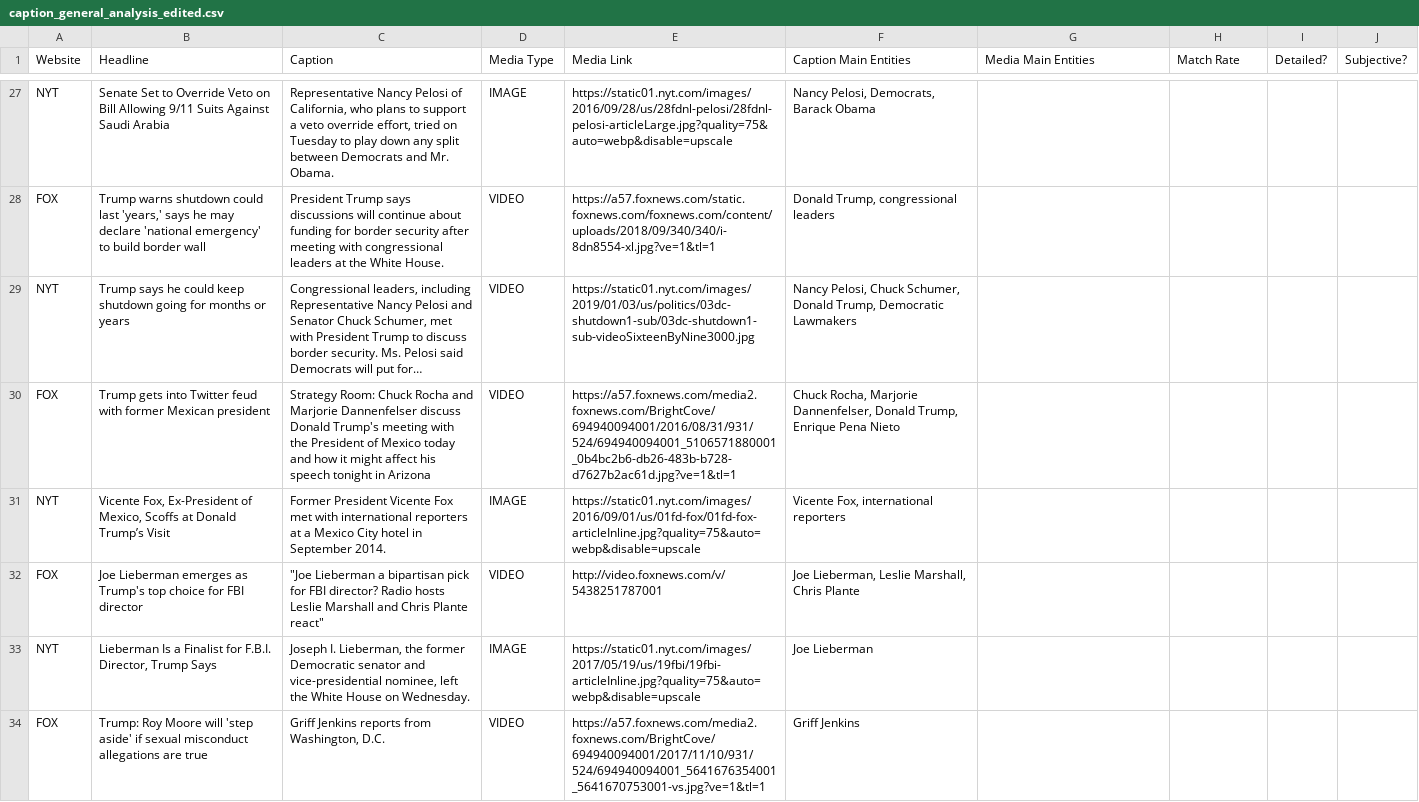
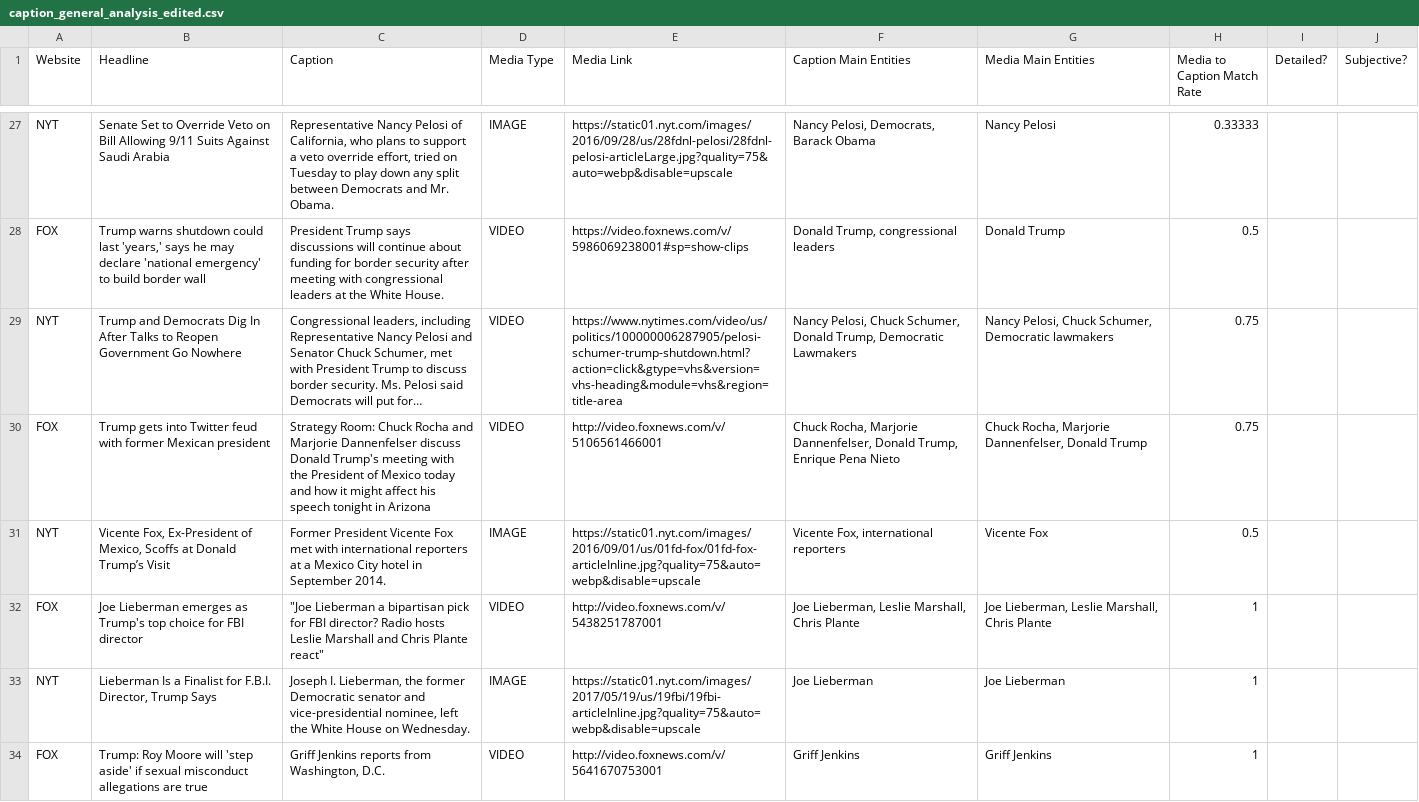
Before and after one commit to mirandaday16/mediabias, a CSV file: Data/processed_data/caption_general_analysis_edited.csv, drawn as a sheet; only a part is shown, gaps mark what is left out; long unchanged cells end in …; the diff covers the shown part only; the diff names each change by its address in the sheet, - before the commit and + after, or states it on an @@ line.

```diff
--- a/Data/processed_data/caption_general_analysis_edited.csv
+++ b/Data/processed_data/caption_general_analysis_edited.csv
-H1: Match Rate
+H1: Media to Caption Match Rate
-G27 (Media Main Entities): (empty)
+G27 (Media Main Entities): Nancy Pelosi
-H27 (Media to Caption Match Rate): (empty)
+H27 (Media to Caption Match Rate): 0.33333
-E28 (Media Link): https://a57.foxnews.com/static.foxnews.com/foxnews.com/content/uploads/2018/09/340/340/i-8dn8554-xl.jpg?ve=1&tl=1
+E28 (Media Link): https://video.foxnews.com/v/5986069238001#sp=show-clips
-G28 (Media Main Entities): (empty)
+G28 (Media Main Entities): Donald Trump
-H28 (Media to Caption Match Rate): (empty)
+H28 (Media to Caption Match Rate): 0.5
-B29 (Headline): Trump says he could keep shutdown going for months or years
+B29 (Headline): Trump and Democrats Dig In After Talks to Reopen Government Go Nowhere
-E29 (Media Link): https://static01.nyt.com/images/2019/01/03/us/politics/03dc-shutdown1-sub/03dc-shutdown1-sub-videoSixteenByNine3000.jpg
+E29 (Media Link): https://www.nytimes.com/video/us/politics/100000006287905/pelosi-schumer-trump-shutdown.html?action=click&gtype=vhs&version=vhs-heading&module=vhs&region=title-area
-G29 (Media Main Entities): (empty)
+G29 (Media Main Entities): Nancy Pelosi, Chuck Schumer, Democratic lawmakers
-H29:H30 (Media to Caption Match Rate): (empty)
+H29:H30 (Media to Caption Match Rate): 0.75
-E30 (Media Link): https://a57.foxnews.com/media2.foxnews.com/BrightCove/694940094001/2016/08/31/931/524/694940094001_5106571880001_0b4bc2b6-db26-483b-b728-d7627b2ac61d.jpg?ve=1&tl=1
+E30 (Media Link): http://video.foxnews.com/v/5106561466001
-G30 (Media Main Entities): (empty)
+G30 (Media Main Entities): Chuck Rocha, Marjorie Dannenfelser, Donald Trump
-G31 (Media Main Entities): (empty)
+G31 (Media Main Entities): Vicente Fox
-H31 (Media to Caption Match Rate): (empty)
+H31 (Media to Caption Match Rate): 0.5
-G32 (Media Main Entities): (empty)
+G32 (Media Main Entities): Joe Lieberman, Leslie Marshall, Chris Plante
-H32:H34 (Media to Caption Match Rate): (empty)
+H32:H34 (Media to Caption Match Rate): 1
-G33 (Media Main Entities): (empty)
+G33 (Media Main Entities): Joe Lieberman
-E34 (Media Link): https://a57.foxnews.com/media2.foxnews.com/BrightCove/694940094001/2017/11/10/931/524/694940094001_5641676354001_5641670753001-vs.jpg?ve=1&tl=1
+E34 (Media Link): http://video.foxnews.com/v/5641670753001
-G34 (Media Main Entities): (empty)
+G34 (Media Main Entities): Griff Jenkins
```
Also changed, not shown: 1 added row and 119 edited cells elsewhere in this file.
